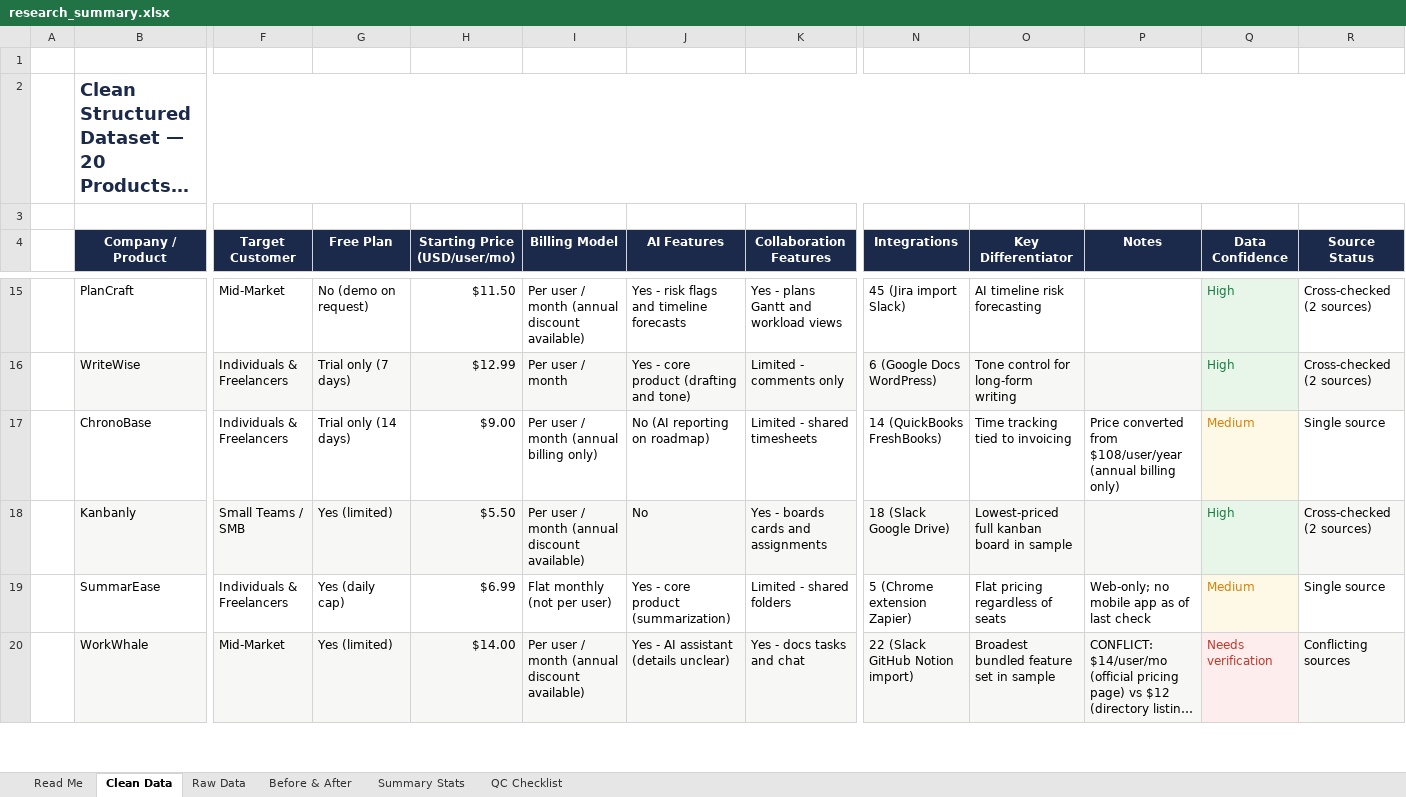
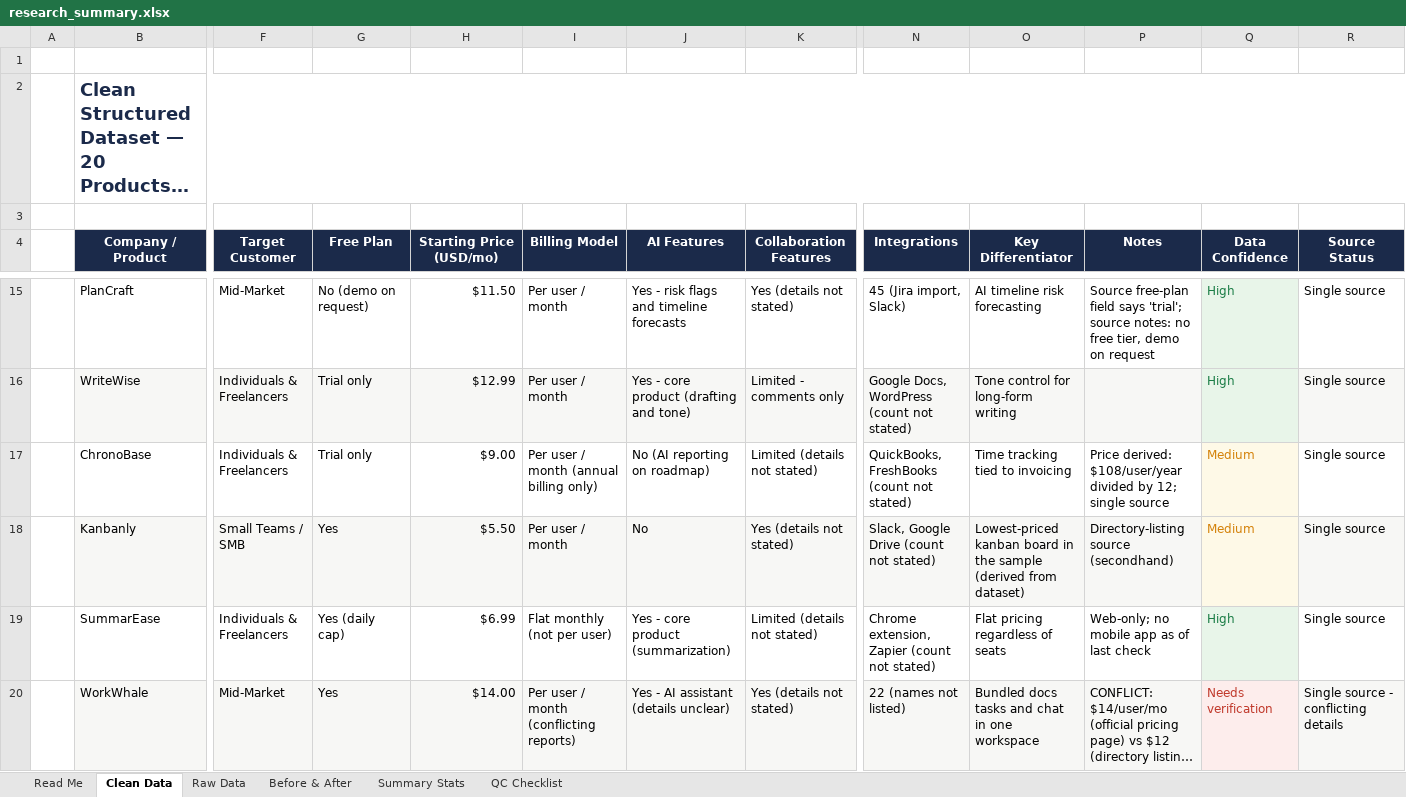
Before and after one commit to heyjdy/ai-research-data-portfolio, an Excel workbook: data/research_summary.xlsx, sheet Clean Data, drawn as a sheet; only a part is shown, gaps mark what is left out; long unchanged cells end in …; values as stored, in another font and other column widths than the file's, no borders; the diff covers the shown part only; the diff names each change by its address in the sheet, - before the commit and + after, or states it on an @@ line.

Commit message:
Audit research traceability and correct portfolio claims
- Field-by-field audit of raw (R01-R22) vs cleaned records
- Source status now counts raw records: 2 cross-checked (TaskPilot, NoteNest),
  17 single source, 1 single record with conflicting details (WorkWhale)
- Removed unsupported values: NoteNest/Scheduly/GoalGrid platform guesses,
  invented integration counts (MindMesh, Scheduly, MeetMate, WriteWise,
  ChronoBase, Kanbanly, SummarEase, ClientDesk, SprintBoard, FocusForge),
  free-tier details and annual-discount claims not present in sources
- GoalGrid mobile availability marked Unclear (source: 'yes?')
- Confidence recalibrated: Kanbanly High->Medium (directory source),
  SummarEase Medium->High (official source, clear values) - still 14/4/2
- Findings, executive summary, QC log, and tools section updated
  (Python + openpyxl; workbook uses calculated values, not live formulas;
  simulated web-research workflow wording)
- Dashboard re-verified: median $9.50/mo, free plan 65%, AI 85% unchanged;
  added integration-count cleaning example (now 7) and source-status block
  in the workbook

```diff
--- a/data/research_summary.xlsx (sheet Clean Data)
+++ b/data/research_summary.xlsx (sheet Clean Data)
-H4: Starting Price (USD/user/mo)
+H4: Starting Price (USD/mo)
-I15 (Billing Model): Per user / month (annual discount available)
+I15 (Billing Model): Per user / month
-K15 (Collaboration Features): Yes - plans Gantt and workload views
+K15 (Collaboration Features): Yes (details not stated)
-N15 (Integrations): 45 (Jira import Slack)
+N15 (Integrations): 45 (Jira import, Slack)
-P15 (Notes): (empty)
+P15 (Notes): Source free-plan field says 'trial'; source notes: no free tier, demo on request
-R15:R16 (Source Status): Cross-checked (2 sources)
+R15:R16 (Source Status): Single source
-G16 (Free Plan): Trial only (7 days)
+G16 (Free Plan): Trial only
-N16 (Integrations): 6 (Google Docs WordPress)
+N16 (Integrations): Google Docs, WordPress (count not stated)
-G17 (Free Plan): Trial only (14 days)
+G17 (Free Plan): Trial only
-K17 (Collaboration Features): Limited - shared timesheets
+K17 (Collaboration Features): Limited (details not stated)
-N17 (Integrations): 14 (QuickBooks FreshBooks)
+N17 (Integrations): QuickBooks, FreshBooks (count not stated)
-P17 (Notes): Price converted from $108/user/year (annual billing only)
+P17 (Notes): Price derived: $108/user/year divided by 12; single source
-G18 (Free Plan): Yes (limited)
+G18 (Free Plan): Yes
-I18 (Billing Model): Per user / month (annual discount available)
+I18 (Billing Model): Per user / month
-K18 (Collaboration Features): Yes - boards cards and assignments
+K18 (Collaboration Features): Yes (details not stated)
-N18 (Integrations): 18 (Slack Google Drive)
+N18 (Integrations): Slack, Google Drive (count not stated)
-O18 (Key Differentiator): Lowest-priced full kanban board in sample
+O18 (Key Differentiator): Lowest-priced kanban board in the sample (derived from dataset)
-P18 (Notes): (empty)
+P18 (Notes): Directory-listing source (secondhand)
-Q18 (Data Confidence): High
+Q18 (Data Confidence): Medium
-Q18 text colour: #1B7D46
+Q18 text colour: #D4820A
-R18 (Source Status): Cross-checked (2 sources)
+R18 (Source Status): Single source
-K19 (Collaboration Features): Limited - shared folders
+K19 (Collaboration Features): Limited (details not stated)
-N19 (Integrations): 5 (Chrome extension Zapier)
+N19 (Integrations): Chrome extension, Zapier (count not stated)
-Q19 (Data Confidence): Medium
+Q19 (Data Confidence): High
-Q19 text colour: #D4820A
+Q19 text colour: #1B7D46
-G20 (Free Plan): Yes (limited)
+G20 (Free Plan): Yes
-I20 (Billing Model): Per user / month (annual discount available)
+I20 (Billing Model): Per user / month (conflicting reports)
-K20 (Collaboration Features): Yes - docs tasks and chat
+K20 (Collaboration Features): Yes (details not stated)
-N20 (Integrations): 22 (Slack GitHub Notion import)
+N20 (Integrations): 22 (names not listed)
-O20 (Key Differentiator): Broadest bundled feature set in sample
+O20 (Key Differentiator): Bundled docs tasks and chat in one workspace
-R20 (Source Status): Conflicting sources
+R20 (Source Status): Single source - conflicting details
```
Also changed, not shown: 53 edited cells elsewhere in this sheet, sheet Summary Stats, sheet Before & After, sheet QC Checklist, sheet Read Me, 6 other files.
